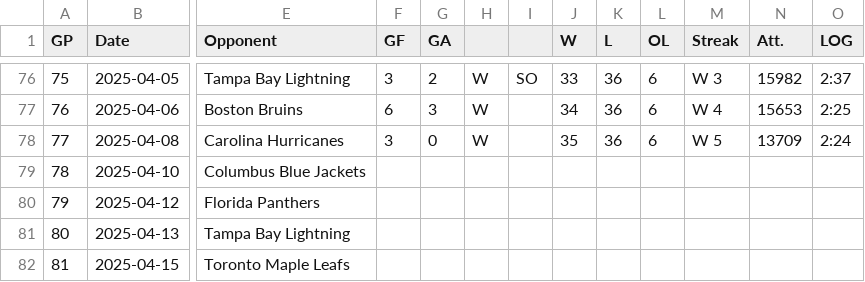
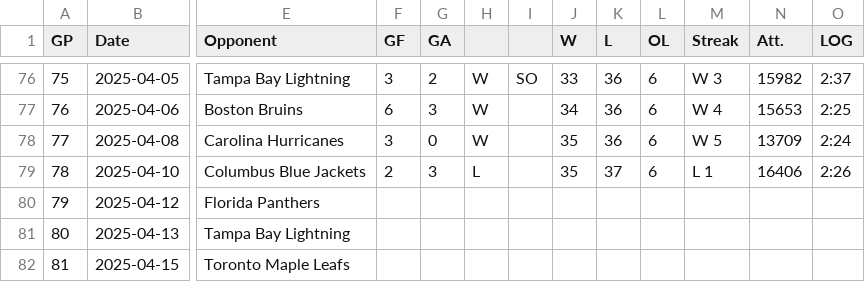
Before and after one commit to jessejoe/sabres, a CSV file: 2024-2025 sabres.csv, drawn as a sheet; only a part is shown, gaps mark what is left out; the diff names each change by its address in the sheet, - before the commit and + after, or states it on an @@ line.

```diff
--- a/2024-2025 sabres.csv
+++ b/2024-2025 sabres.csv
-F79 (GF): (empty)
+F79 (GF): 2
-G79 (GA): (empty)
+G79 (GA): 3
-H79: (empty)
+H79: L
-J79 (W): (empty)
+J79 (W): 35
-K79 (L): (empty)
+K79 (L): 37
-L79 (OL): (empty)
+L79 (OL): 6
-M79 (Streak): (empty)
+M79 (Streak): L 1
-N79 (Att.): (empty)
+N79 (Att.): 16406
-O79 (LOG): (empty)
+O79 (LOG): 2:26
```
Also changed, not shown: 3 other files.
